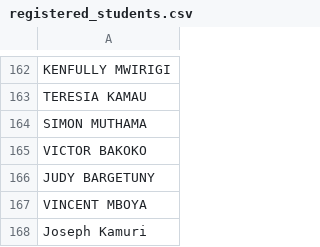
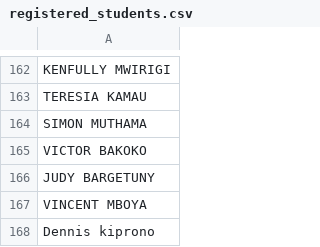
Before and after one commit to waruifelix82-jpg/Certificate_Generator, a CSV file: templates/registered_students.csv, drawn as a sheet; only a part is shown, gaps mark what is left out.

Commit message:
add name

```diff
--- a/templates/registered_students.csv
+++ b/templates/registered_students.csv
@@ -167,2 +167,2 @@ JUDY BARGETUNY
 VINCENT MBOYA
-Joseph Kamuri
+Dennis kiprono
```
